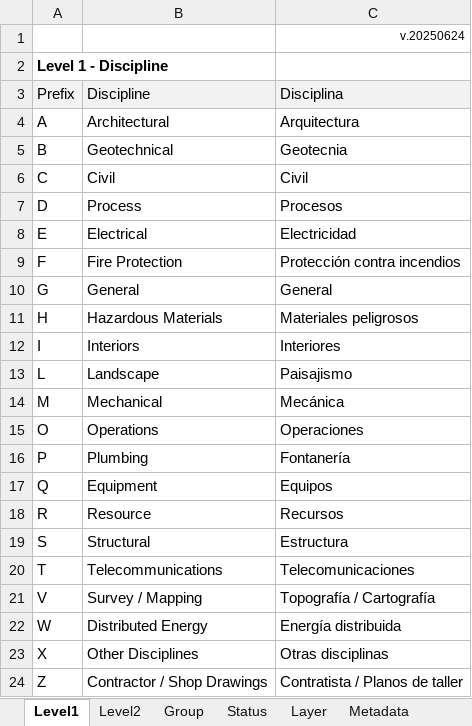
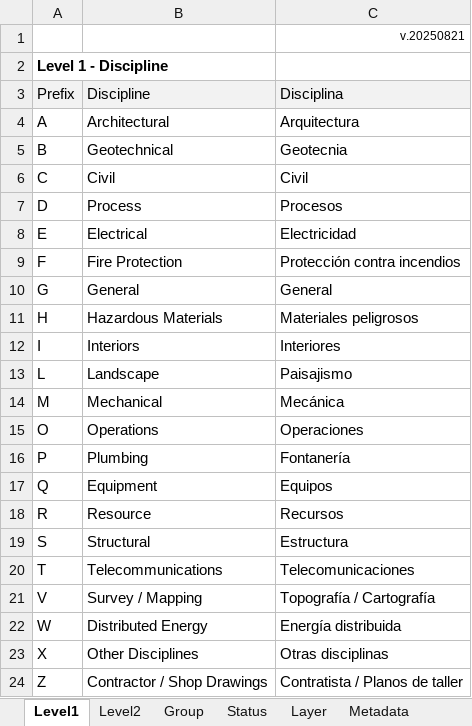
Before and after one commit to rcfdtools/R.DAPC, an Excel workbook: file/table/DAPC_AIALayerName.xlsx, sheet Level1, drawn as a sheet; values as stored, in another font and other column widths than the file's, no borders; charts and pictures not drawn; the diff names each change by its address in the sheet, - before the commit and + after, or states it on an @@ line.

```diff
--- a/file/table/DAPC_AIALayerName.xlsx (sheet Level1)
+++ b/file/table/DAPC_AIALayerName.xlsx (sheet Level1)
-C1: v.20250624
+C1: v.20250821
```
Also changed, not shown: sheet Layer, sheet Status, sheet Level2, sheet Group, hidden cells, charts or pictures, 1 other file.
